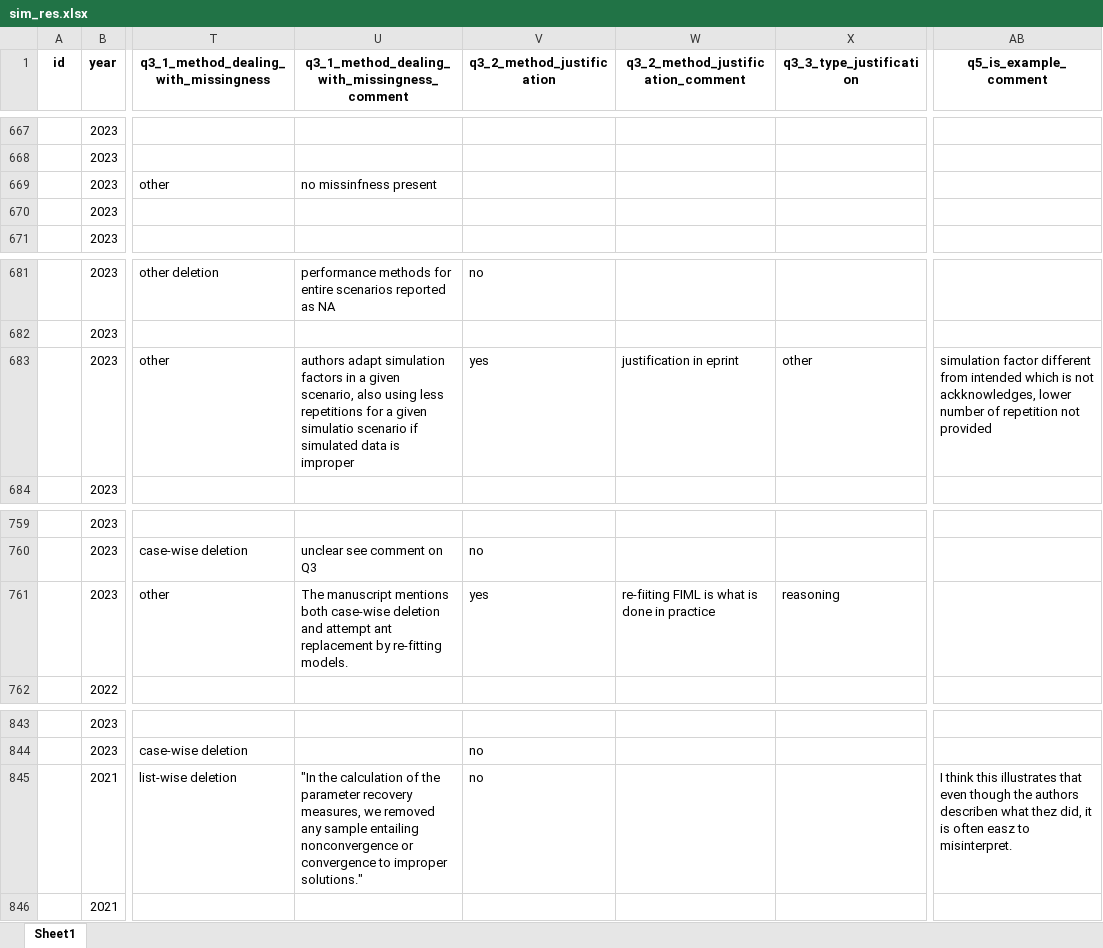
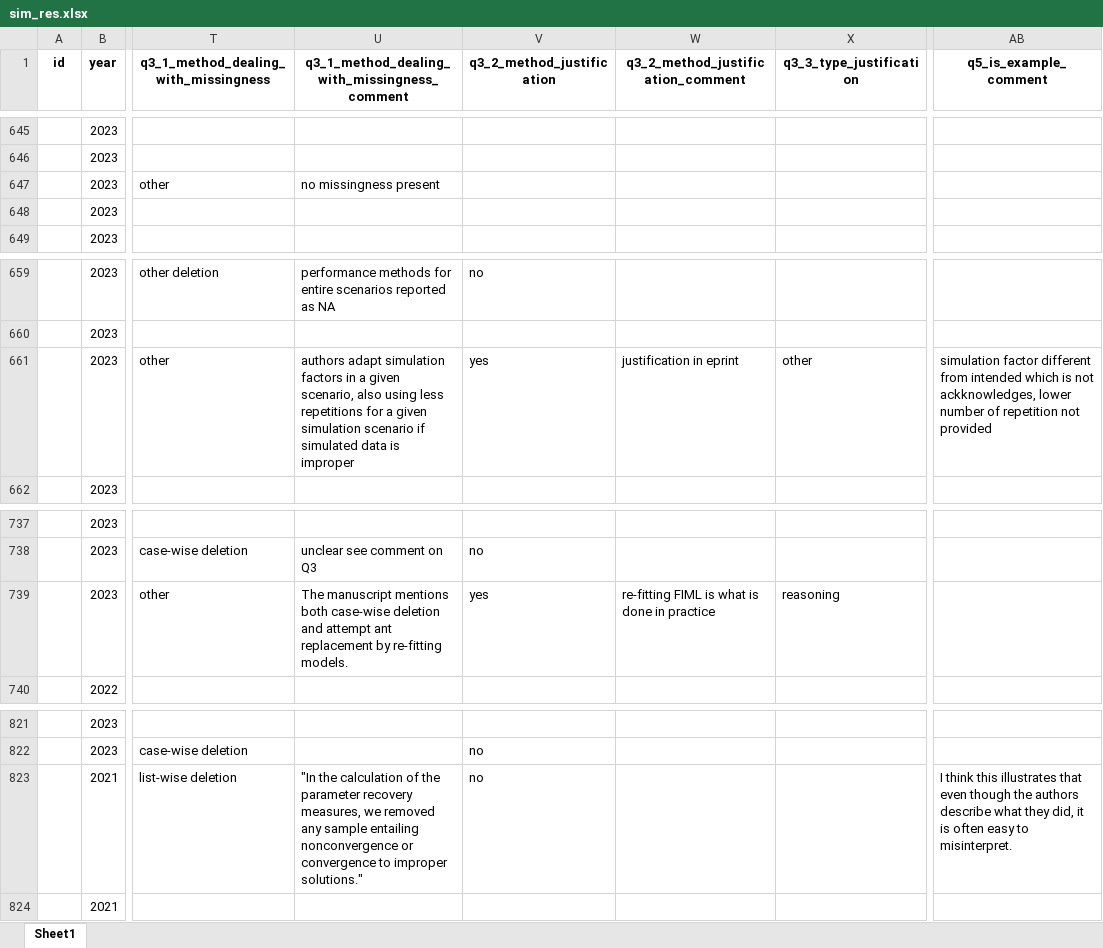
Before and after one commit to SamCH93/missSim, an Excel workbook: data/sim_res.xlsx, sheet Sheet1, drawn as a sheet; only a part is shown, gaps mark what is left out; values as stored, in another font and other column widths than the file's, no borders; addresses are those after the commit; the diff covers the shown part only; the diff names each change by its address in the sheet, - before the commit and + after, or states it on an @@ line.

```diff
--- a/data/sim_res.xlsx (sheet Sheet1)
+++ b/data/sim_res.xlsx (sheet Sheet1)
-U647: no missinfness present
+U647: no missingness present
-U661: …a given simulatio scenario if…
+U661: …a given simulation scenario if…
-W739: re-fiiting FIML is what is done in practice
+W739: re-fitting FIML is what is done in practice
-AB823 (q5_is_example_comment): …the authors describen what thez did, it is often easz to misinterpret.
+AB823 (q5_is_example_comment): …the authors describe what they did, it is often easy to misinterpret.
```
Also changed, not shown: 10 added rows, 22 removed rows and 1 edited cell elsewhere in this sheet, data/lit_review_data_AL.xlsx, data/lit_review_data_BS.xlsx, 6 other files.
